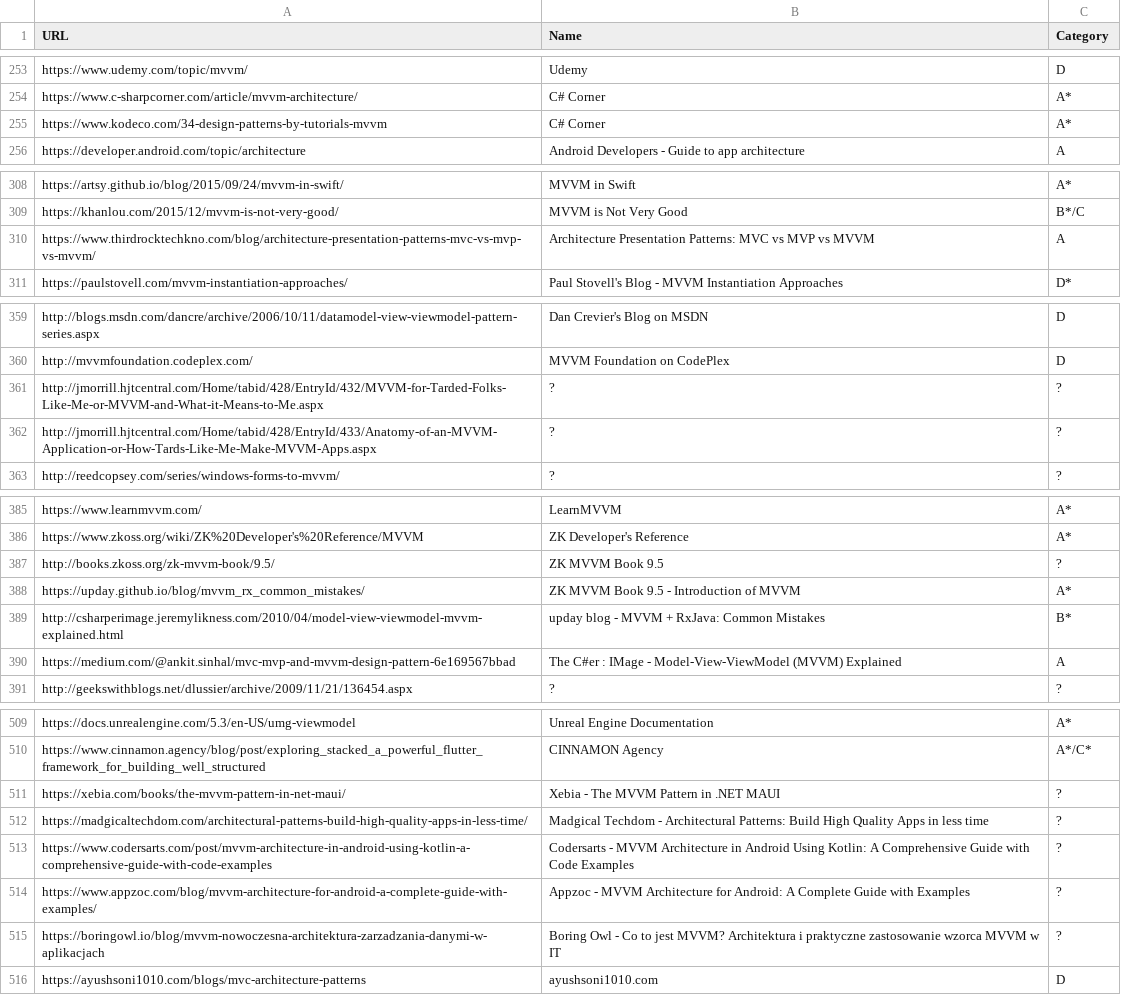
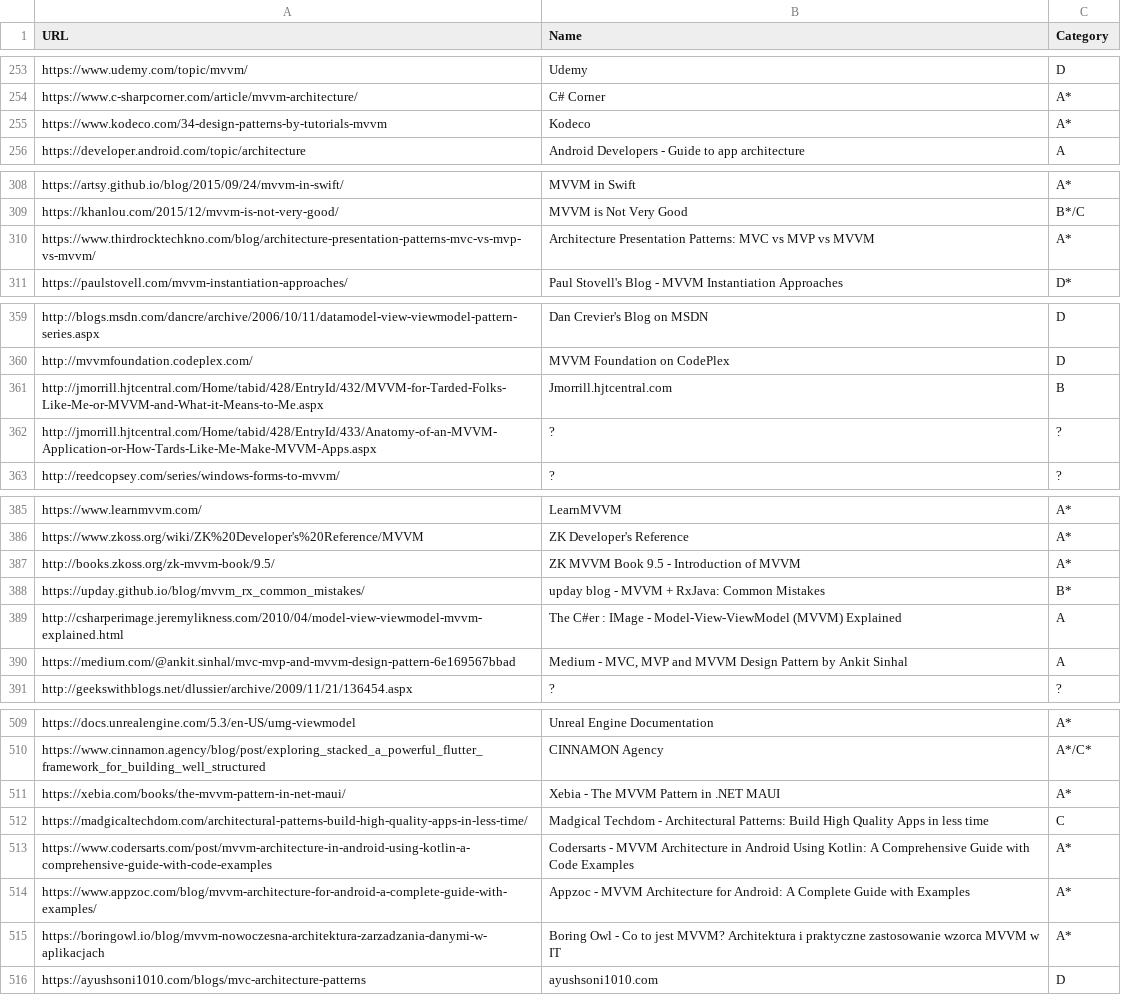
Before and after one commit to vimotest/viewmodel-classification, a CSV file: output/chatgpt/chatgpt_scans.csv, drawn as a sheet; only a part is shown, gaps mark what is left out; the diff covers the shown part only.

Commit message:
ChatGPT-4: Scan Parsing repeated

```diff
--- a/output/chatgpt/chatgpt_scans.csv
+++ b/output/chatgpt/chatgpt_scans.csv
@@ -254,3 +254,3 @@ https://www.udemy.com/topic/mvvm/;Udemy;D
 https://www.c-sharpcorner.com/article/mvvm-architecture/;C# Corner;A*
-https://www.kodeco.com/34-design-patterns-by-tutorials-mvvm;C# Corner;A*
+https://www.kodeco.com/34-design-patterns-by-tutorials-mvvm;Kodeco;A*
 https://developer.android.com/topic/architecture;Android Developers - Guide to app architecture;A
@@ -309,3 +309,3 @@ https://artsy.github.io/blog/2015/09/24/mvvm-in-swift/;MVVM in Swift;A*
 https://khanlou.com/2015/12/mvvm-is-not-very-good/;MVVM is Not Very Good;B*/C
-https://www.thirdrocktechkno.com/blog/architecture-presentation-patterns-mvc-vs-mvp-vs-mvvm/;Architecture Presentation Patterns: MVC vs MVP vs MVVM;A
+https://www.thirdrocktechkno.com/blog/architecture-presentation-patterns-mvc-vs-mvp-vs-mvvm/;Architecture Presentation Patterns: MVC vs MVP vs MVVM;A*
 https://paulstovell.com/mvvm-instantiation-approaches/;Paul Stovell's Blog - MVVM Instantiation Approaches;D*
@@ -360,3 +360,3 @@ http://blogs.msdn.com/dancre/archive/2006/10/11/datamodel-view-viewmodel-pattern
 http://mvvmfoundation.codeplex.com/;MVVM Foundation on CodePlex;D
-http://jmorrill.hjtcentral.com/Home/tabid/428/EntryId/432/MVVM-for-Tarded-Folks-Like-Me-or-MVVM-and-What-it-Means-to-Me.aspx;?;?
+http://jmorrill.hjtcentral.com/Home/tabid/428/EntryId/432/MVVM-for-Tarded-Folks-Like-Me-or-MVVM-and-What-it-Means-to-Me.aspx;Jmorrill.hjtcentral.com;B
 http://jmorrill.hjtcentral.com/Home/tabid/428/EntryId/433/Anatomy-of-an-MVVM-Application-or-How-Tards-Like-Me-Make-MVVM-Apps.aspx;?;?
@@ -386,6 +386,6 @@ https://www.learnmvvm.com/;LearnMVVM;A*
 https://www.zkoss.org/wiki/ZK%20Developer's%20Reference/MVVM;ZK Developer's Reference;A*
-http://books.zkoss.org/zk-mvvm-book/9.5/;ZK MVVM Book 9.5;?
-https://upday.github.io/blog/mvvm_rx_common_mistakes/;ZK MVVM Book 9.5 - Introduction of MVVM;A*
-http://csharperimage.jeremylikness.com/2010/04/model-view-viewmodel-mvvm-explained.html;upday blog - MVVM + RxJava: Common Mistakes;B*
-https://medium.com/@ankit.sinhal/mvc-mvp-and-mvvm-design-pattern-6e169567bbad;The C#er : IMage - Model-View-ViewModel (MVVM) Explained;A
+http://books.zkoss.org/zk-mvvm-book/9.5/;ZK MVVM Book 9.5 - Introduction of MVVM;A*
+https://upday.github.io/blog/mvvm_rx_common_mistakes/;upday blog - MVVM + RxJava: Common Mistakes;B*
+http://csharperimage.jeremylikness.com/2010/04/model-view-viewmodel-mvvm-explained.html;The C#er : IMage - Model-View-ViewModel (MVVM) Explained;A
+https://medium.com/@ankit.sinhal/mvc-mvp-and-mvvm-design-pattern-6e169567bbad;Medium - MVC, MVP and MVVM Design Pattern by Ankit Sinhal;A
 http://geekswithblogs.net/dlussier/archive/2009/11/21/136454.aspx;?;?
@@ -510,7 +510,7 @@ https://docs.unrealengine.com/5.3/en-US/umg-viewmodel;Unreal Engine Documentatio
 https://www.cinnamon.agency/blog/post/exploring_stacked_a_powerful_flutter_framework_for_building_well_structured;CINNAMON Agency;A*/C*
-https://xebia.com/books/the-mvvm-pattern-in-net-maui/;Xebia - The MVVM Pattern in .NET MAUI;?
-https://madgicaltechdom.com/architectural-patterns-build-high-quality-apps-in-less-time/;Madgical Techdom - Architectural Patterns: Build High Quality Apps in less time;?
-https://www.codersarts.com/post/mvvm-architecture-in-android-using-kotlin-a-comprehensive-guide-with-code-examples;Codersarts - MVVM Architecture in Android Using Kotlin: A Comprehensive Guide with Code Examples;?
-https://www.appzoc.com/blog/mvvm-architecture-for-android-a-complete-guide-with-examples/;Appzoc - MVVM Architecture for Android: A Complete Guide with Examples;?
-https://boringowl.io/blog/mvvm-nowoczesna-architektura-zarzadzania-danymi-w-aplikacjach;Boring Owl - Co to jest MVVM? Architektura i praktyczne zastosowanie wzorca MVVM w IT;?
+https://xebia.com/books/the-mvvm-pattern-in-net-maui/;Xebia - The MVVM Pattern in .NET MAUI;A*
+https://madgicaltechdom.com/architectural-patterns-build-high-quality-apps-in-less-time/;Madgical Techdom - Architectural Patterns: Build High Quality Apps in less time;C
+https://www.codersarts.com/post/mvvm-architecture-in-android-using-kotlin-a-comprehensive-guide-with-code-examples;Codersarts - MVVM Architecture in Android Using Kotlin: A Comprehensive Guide with Code Examples;A*
+https://www.appzoc.com/blog/mvvm-architecture-for-android-a-complete-guide-with-examples/;Appzoc - MVVM Architecture for Android: A Complete Guide with Examples;A*
+https://boringowl.io/blog/mvvm-nowoczesna-architektura-zarzadzania-danymi-w-aplikacjach;Boring Owl - Co to jest MVVM? Architektura i praktyczne zastosowanie wzorca MVVM w IT;A*
 https://ayushsoni1010.com/blogs/mvc-architecture-patterns;ayushsoni1010.com;D
```
Also changed, not shown: 1 edited cell elsewhere in this file.
